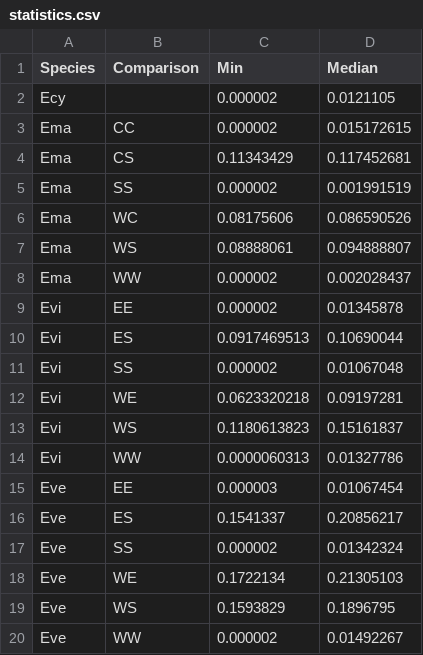
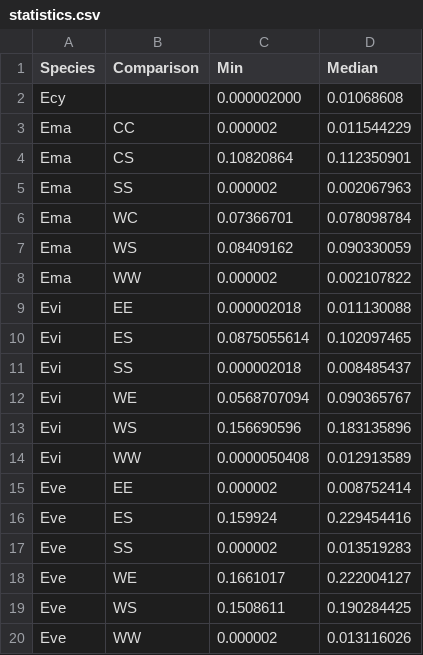
Before and after one commit to drozdovapb/Evi_manuscript_git, a CSV file: Fig9_patristic_distances/statistics.csv, drawn as a sheet.

```diff
--- a/Fig9_patristic_distances/statistics.csv
+++ b/Fig9_patristic_distances/statistics.csv
@@ -1,20 +1,20 @@
 Species,Comparison,Min,Median
-Ecy,,0.000002,0.0121105
-Ema,CC,0.000002,0.015172615
-Ema,CS,0.11343429,0.117452681
-Ema,SS,0.000002,0.001991519
-Ema,WC,0.08175606,0.086590526
-Ema,WS,0.08888061,0.094888807
-Ema,WW,0.000002,0.002028437
-Evi,EE,0.000002,0.01345878
-Evi,ES,0.0917469513,0.10690044
-Evi,SS,0.000002,0.01067048
-Evi,WE,0.0623320218,0.09197281
-Evi,WS,0.1180613823,0.15161837
-Evi,WW,0.0000060313,0.01327786
-Eve,EE,0.000003,0.01067454
-Eve,ES,0.1541337,0.20856217
-Eve,SS,0.000002,0.01342324
-Eve,WE,0.1722134,0.21305103
-Eve,WS,0.1593829,0.1896795
-Eve,WW,0.000002,0.01492267
+Ecy,,0.000002000,0.01068608
+Ema,CC,0.000002,0.011544229
+Ema,CS,0.10820864,0.112350901
+Ema,SS,0.000002,0.002067963
+Ema,WC,0.07366701,0.078098784
+Ema,WS,0.08409162,0.090330059
+Ema,WW,0.000002,0.002107822
+Evi,EE,0.000002018,0.011130088
+Evi,ES,0.0875055614,0.102097465
+Evi,SS,0.000002018,0.008485437
+Evi,WE,0.0568707094,0.090365767
+Evi,WS,0.156690596,0.183135896
+Evi,WW,0.0000050408,0.012913589
+Eve,EE,0.000002,0.008752414
+Eve,ES,0.159924,0.229454416
+Eve,SS,0.000002,0.013519283
+Eve,WE,0.1661017,0.222004127
+Eve,WS,0.1508611,0.190284425
+Eve,WW,0.000002,0.013116026
```
Also changed, not shown: Fig9_patristic_distances/3_iqtree_patristic/ecy.patristic.csv, Fig9_patristic_distances/3_iqtree_patristic/ecy.patristic.ed.csv, 46 other files.
